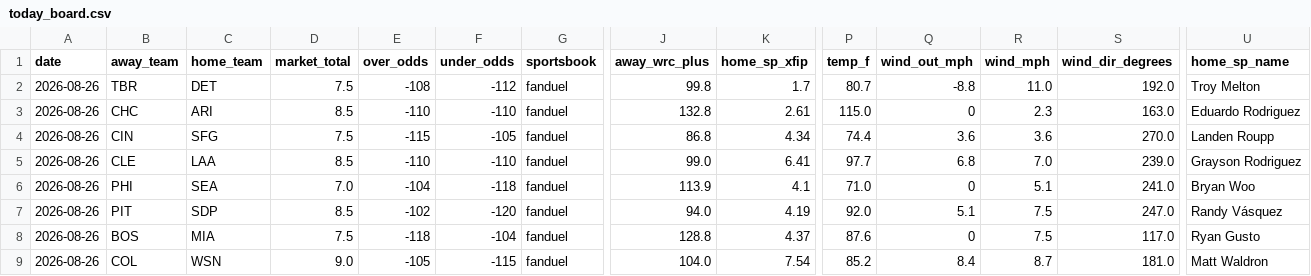
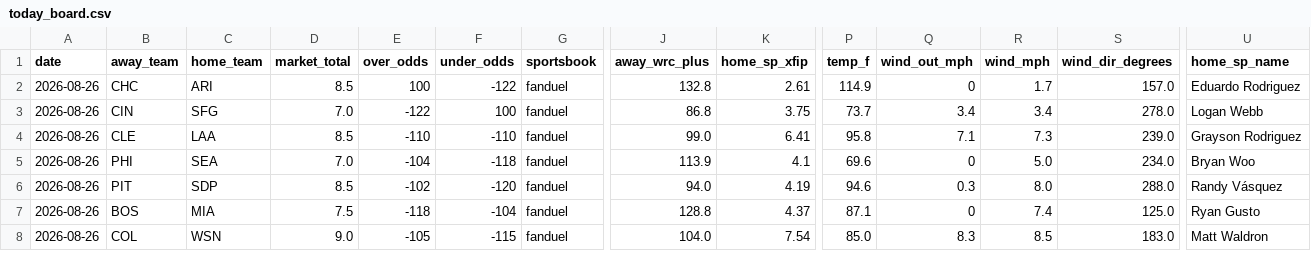
Before and after one commit to Jackstein0/atsrecipts-live-model, a CSV file: atsrecipts-upload-ready/data/processed/today_board.csv, drawn as a sheet; only a part is shown, gaps mark what is left out; removed rows and columns are numbered as before the commit, all else as after; rows hold the shown columns only; the diff covers the shown part only; the diff names each change by its address in the sheet, - before the commit and + after, or states it on an @@ line.

```diff
--- a/atsrecipts-upload-ready/data/processed/today_board.csv
+++ b/atsrecipts-upload-ready/data/processed/today_board.csv
-row 2: 2026-08-26 | TBR | DET | 7.5 | -108 | -112 | fanduel | 99.8 | 1.7 | 80.7 | -8.8 | 11.0 | 192.0 | Troy Melton
-E2 (over_odds): -110
+E2 (over_odds): 100
-F2 (under_odds): -110
+F2 (under_odds): -122
-P2 (temp_f): 115.0
+P2 (temp_f): 114.9
-R2 (wind_mph): 2.3
+R2 (wind_mph): 1.7
-S2 (wind_dir_degrees): 163.0
+S2 (wind_dir_degrees): 157.0
-D3 (market_total): 7.5
+D3 (market_total): 7.0
-E3 (over_odds): -115
+E3 (over_odds): -122
-F3 (under_odds): -105
+F3 (under_odds): 100
-K3 (home_sp_xfip): 4.34
+K3 (home_sp_xfip): 3.75
-P3 (temp_f): 74.4
+P3 (temp_f): 73.7
-Q3 (wind_out_mph): 3.6
+Q3 (wind_out_mph): 3.4
-R3 (wind_mph): 3.6
+R3 (wind_mph): 3.4
-S3 (wind_dir_degrees): 270.0
+S3 (wind_dir_degrees): 278.0
-U3 (home_sp_name): Landen Roupp
+U3 (home_sp_name): Logan Webb
-P4 (temp_f): 97.7
+P4 (temp_f): 95.8
-Q4 (wind_out_mph): 6.8
+Q4 (wind_out_mph): 7.1
-R4 (wind_mph): 7.0
+R4 (wind_mph): 7.3
-P5 (temp_f): 71.0
+P5 (temp_f): 69.6
-R5 (wind_mph): 5.1
+R5 (wind_mph): 5.0
-S5 (wind_dir_degrees): 241.0
+S5 (wind_dir_degrees): 234.0
-P6 (temp_f): 92.0
+P6 (temp_f): 94.6
-Q6 (wind_out_mph): 5.1
+Q6 (wind_out_mph): 0.3
-R6 (wind_mph): 7.5
+R6 (wind_mph): 8.0
-S6 (wind_dir_degrees): 247.0
+S6 (wind_dir_degrees): 288.0
-P7 (temp_f): 87.6
+P7 (temp_f): 87.1
-R7 (wind_mph): 7.5
+R7 (wind_mph): 7.4
-S7 (wind_dir_degrees): 117.0
+S7 (wind_dir_degrees): 125.0
-P8 (temp_f): 85.2
+P8 (temp_f): 85.0
-Q8 (wind_out_mph): 8.4
+Q8 (wind_out_mph): 8.3
-R8 (wind_mph): 8.7
+R8 (wind_mph): 8.5
-S8 (wind_dir_degrees): 181.0
+S8 (wind_dir_degrees): 183.0
```
Also changed, not shown: 29 edited cells elsewhere in this file, atsrecipts-upload-ready/data/processed/pick_tracker.csv, atsrecipts-upload-ready/data/processed/pick_tracker_model_b.csv, 15 other files.
